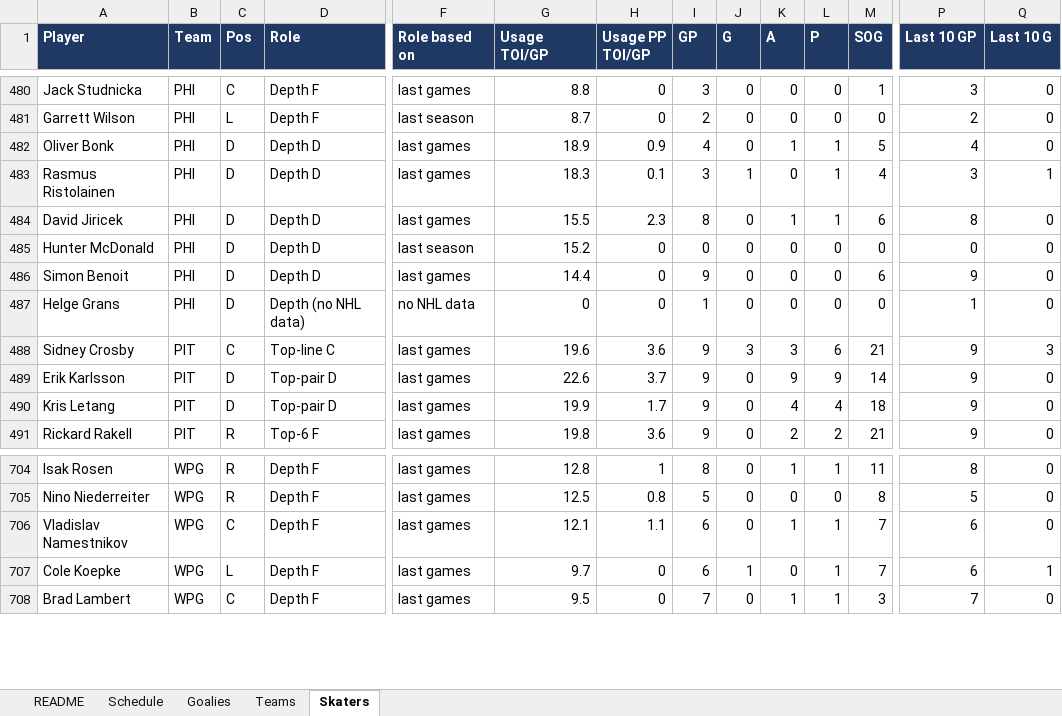
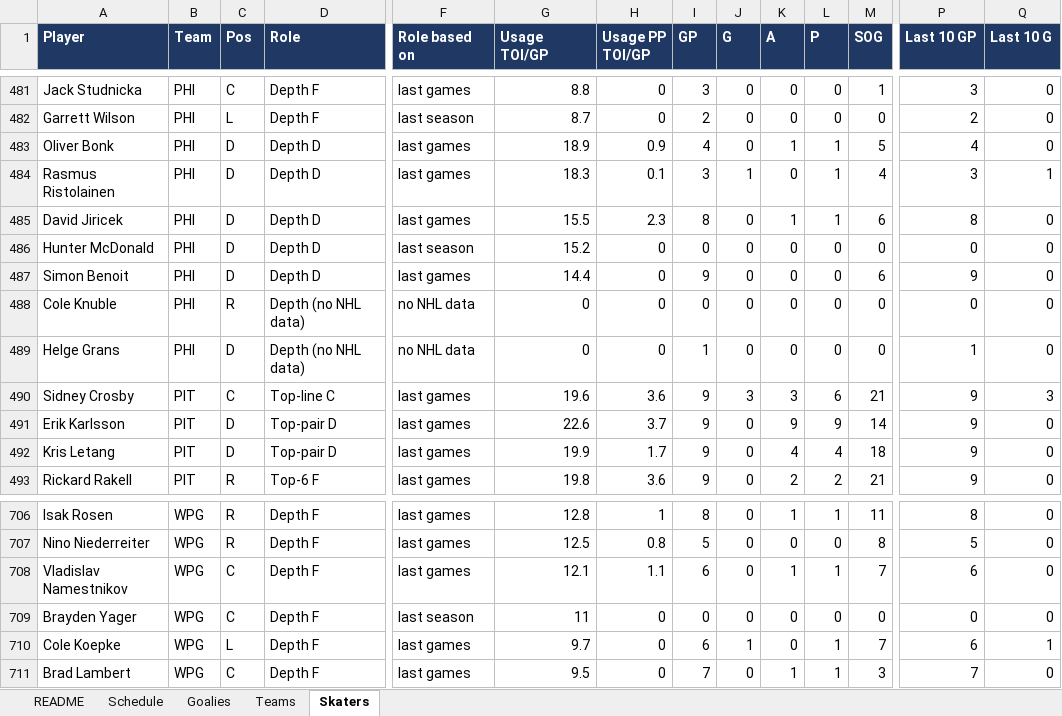
Before and after one commit to vimmer77/nhl-data, an Excel workbook: output/nhl_daily_data.xlsx, sheet Skaters, drawn as a sheet; only a part is shown, gaps mark what is left out; values as stored, in another font and other column widths than the file's, no borders; rows hold the shown columns only; the diff covers the shown part only; the diff names each change by its address in the sheet, - before the commit and + after, or states it on an @@ line.

```diff
--- a/output/nhl_daily_data.xlsx (sheet Skaters)
+++ b/output/nhl_daily_data.xlsx (sheet Skaters)
+row 488: Cole Knuble | PHI | R | Depth (no NHL data) | no NHL data | 0 | 0 | 0 | 0 | 0 | 0 | 0 | 0 | 0
+row 709: Brayden Yager | WPG | C | Depth F | last season | 11 | 0 | 0 | 0 | 0 | 0 | 0 | 0 | 0
```
Also changed, not shown: 3 added rows and 2 removed rows elsewhere in this sheet, sheet README, 4 other files.
